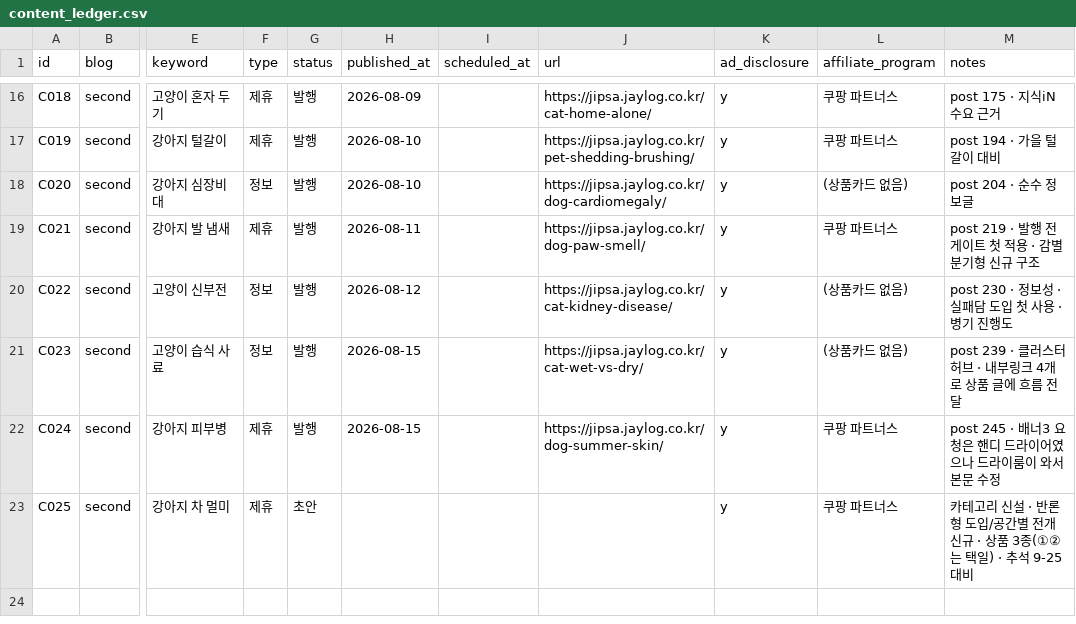
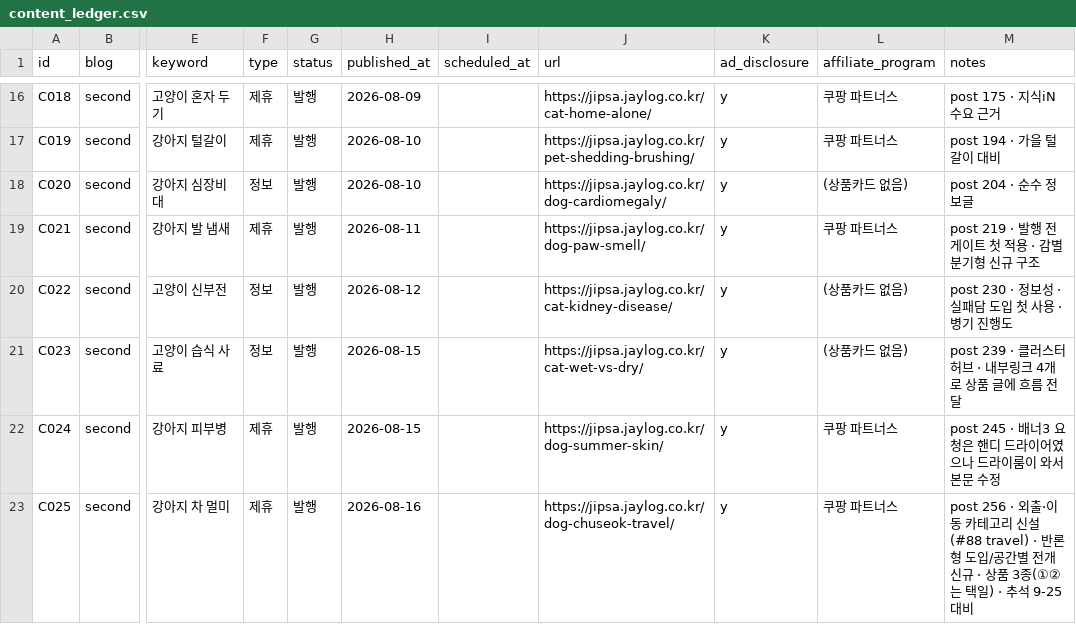
Before and after one commit to leejaemin18/blog-monetization, a CSV file: data/content_ledger.csv, drawn as a sheet; only a part is shown, gaps mark what is left out; the diff names each change by its address in the sheet, - before the commit and + after, or states it on an @@ line.

```diff
--- a/data/content_ledger.csv
+++ b/data/content_ledger.csv
-G23 (status): 초안
+G23 (status): 발행
-H23 (published_at): (empty)
+H23 (published_at): 2026-08-16
-J23 (url): (empty)
+J23 (url): https://jipsa.jaylog.co.kr/dog-chuseok-travel/
-M23 (notes): 카테고리 신설 · 반론형…
+M23 (notes): post 256 · 외출·이동 카테고리 신설(#88 travel) · 반론형…
```
Also changed, not shown: 1 other file.
